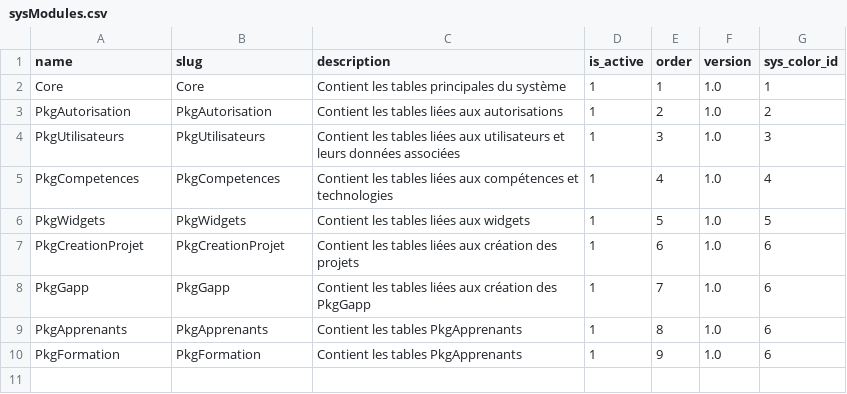
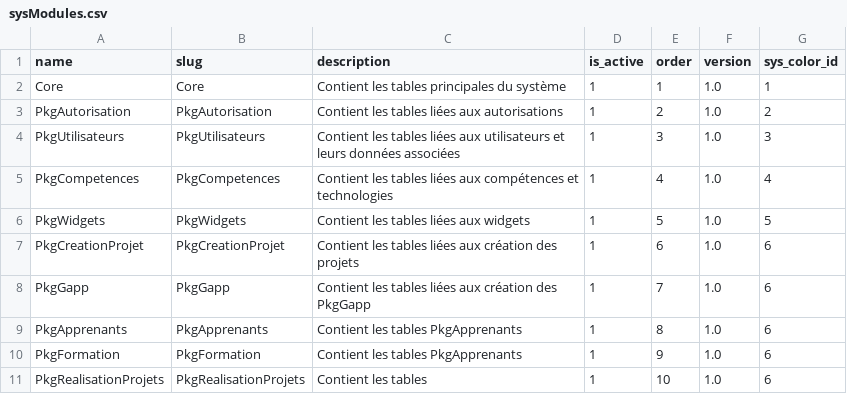
Before and after one commit to solicode-lms/app, a CSV file: modules/Core/Database/data/sysModules.csv, drawn as a sheet; the diff names each change by its address in the sheet, - before the commit and + after, or states it on an @@ line.

Commit message:
Création des tables Réalisation Projets

```diff
--- a/modules/Core/Database/data/sysModules.csv
+++ b/modules/Core/Database/data/sysModules.csv
+row 11: PkgRealisationProjets | PkgRealisationProjets | Contient les tables | 1 | 10 | 1.0 | 6
```
Also changed, not shown: 32 other files.
